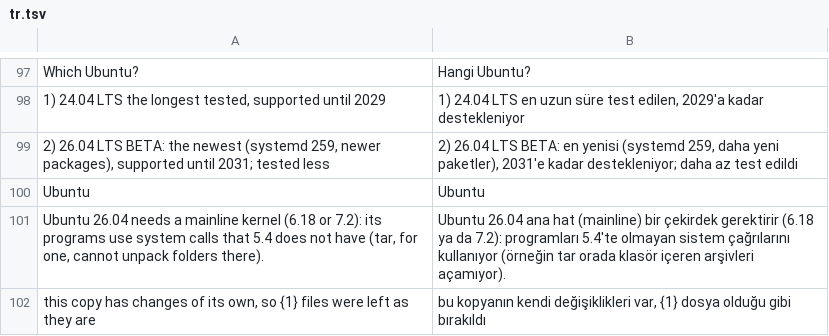
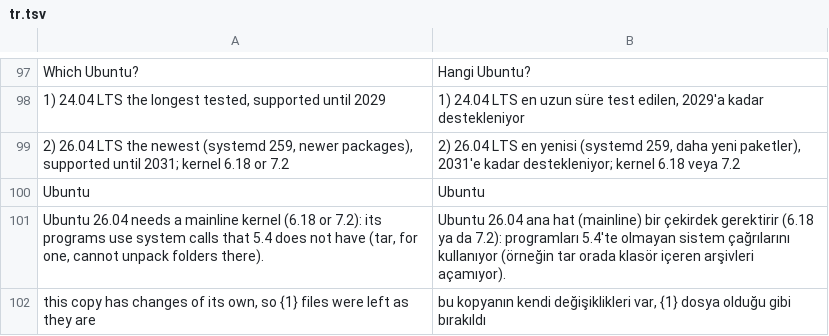
Before and after one commit to dikeckaan/mu300-linux, a TSV file: i18n/tr.tsv, drawn as a sheet; only a part is shown, gaps mark what is left out.

```diff
--- a/i18n/tr.tsv
+++ b/i18n/tr.tsv
@@ -98,3 +98,3 @@ Which Ubuntu?	Hangi Ubuntu?
 1) 24.04 LTS  the longest tested, supported until 2029	1) 24.04 LTS  en uzun süre test edilen, 2029'a kadar destekleniyor
-2) 26.04 LTS  BETA: the newest (systemd 259, newer packages), supported until 2031; tested less	2) 26.04 LTS  BETA: en yenisi (systemd 259, daha yeni paketler), 2031'e kadar destekleniyor; daha az test edildi
+2) 26.04 LTS  the newest (systemd 259, newer packages), supported until 2031; kernel 6.18 or 7.2	2) 26.04 LTS  en yenisi (systemd 259, daha yeni paketler), 2031'e kadar destekleniyor; kernel 6.18 veya 7.2
 Ubuntu	Ubuntu
```
Also changed, not shown: i18n/zh.tsv, 4 other files.
